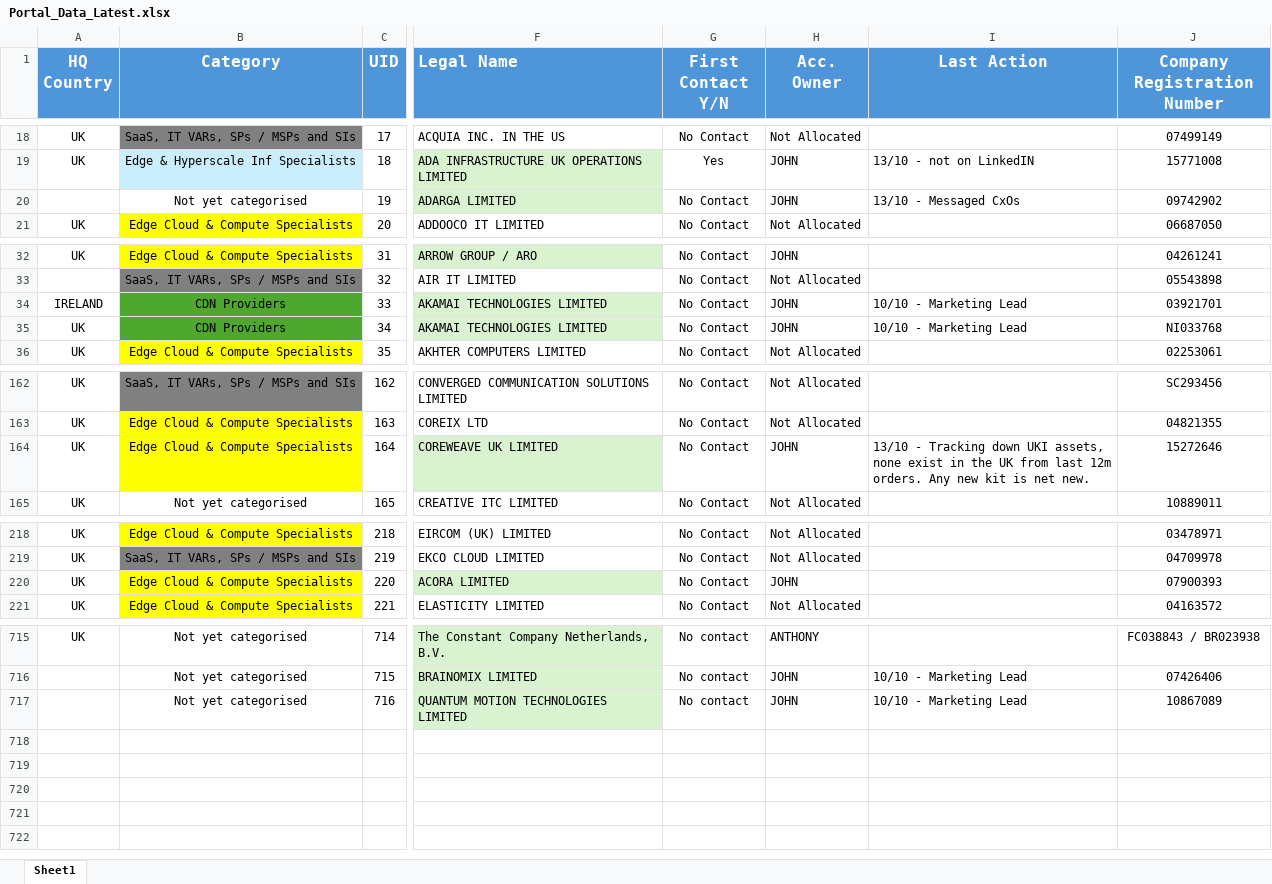
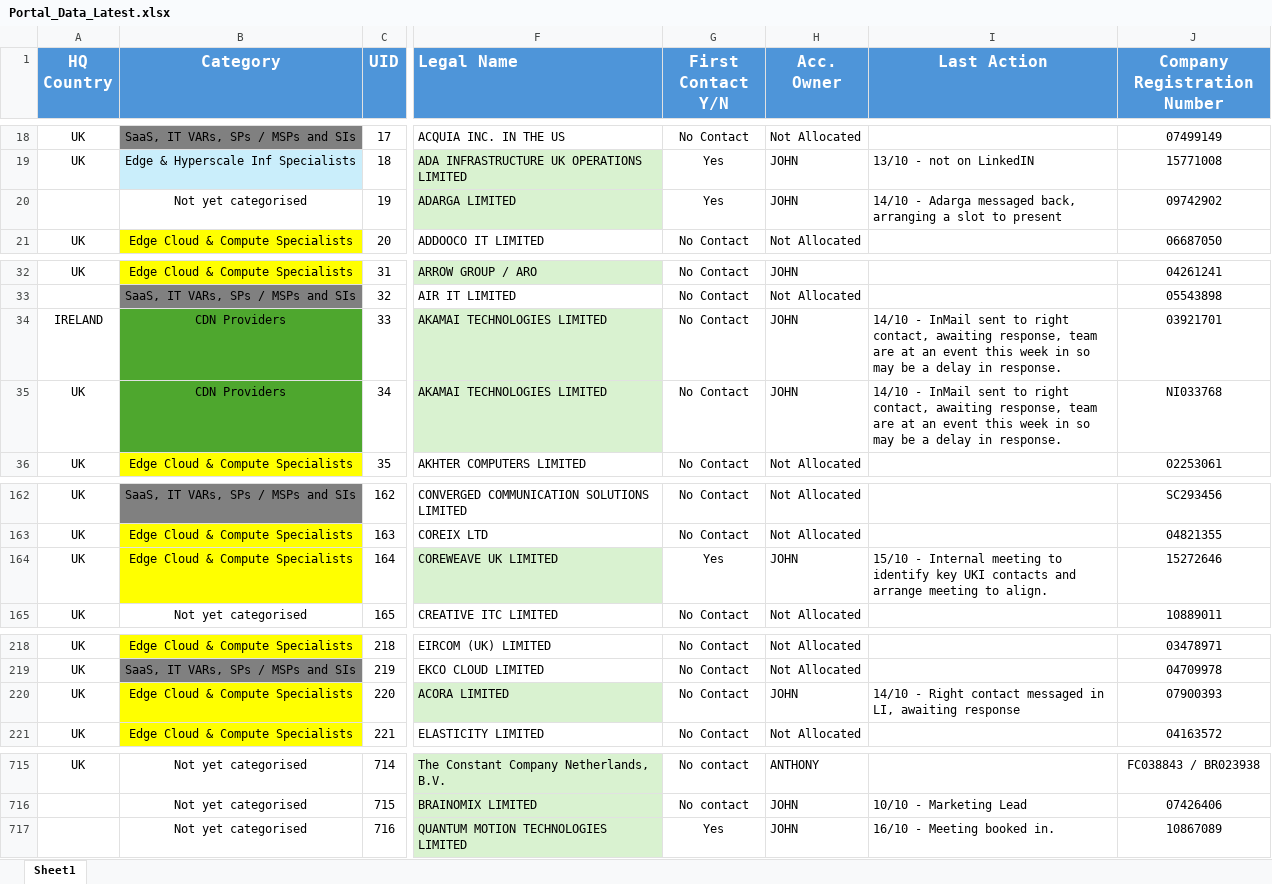
Before and after one commit to jcmariani1199-dot/AIDCPortalv2, an Excel workbook: attached_assets/Portal_Data_Latest.xlsx, sheet Sheet1, drawn as a sheet; only a part is shown, gaps mark what is left out; values as stored, in another font and other column widths than the file's, no borders; conditional formats not drawn; the diff covers the shown part only; the diff names each change by its address in the sheet, - before the commit and + after, or states it on an @@ line.

Commit message:
Update Portal_Data_Latest.xlsx

```diff
--- a/attached_assets/Portal_Data_Latest.xlsx (sheet Sheet1)
+++ b/attached_assets/Portal_Data_Latest.xlsx (sheet Sheet1)
-G20 (First Contact Y/N): No Contact
+G20 (First Contact Y/N): Yes
-I20 (Last Action): 13/10 - Messaged CxOs
+I20 (Last Action): 14/10 - Adarga messaged back, arranging a slot to present
-I34:I35 (Last Action): 10/10 - Marketing Lead
+I34:I35 (Last Action): 14/10 - InMail sent to right contact, awaiting response, team are at an event this week in so may be a delay in response.
-G164 (First Contact Y/N): No Contact
+G164 (First Contact Y/N): Yes
-I164 (Last Action): 13/10 - Tracking down UKI assets, none exist in the UK from last 12m orders. Any new kit is net new.
+I164 (Last Action): 15/10 - Internal meeting to identify key UKI contacts and arrange meeting to align.
-I220 (Last Action): (empty)
+I220 (Last Action): 14/10 - Right contact messaged in LI, awaiting response
-G717 (First Contact Y/N): No contact
+G717 (First Contact Y/N): Yes
-I717 (Last Action): 10/10 - Marketing Lead
+I717 (Last Action): 16/10 - Meeting booked in.
```
Also changed, not shown: 3 edited cells elsewhere in this sheet.
